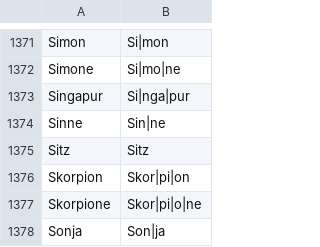
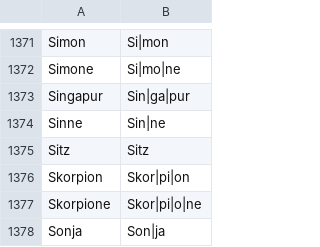
Before and after one commit to mxrn/germanSyllableCount, a CSV file: syllabified_words/_full_list.csv, drawn as a sheet; only a part is shown, gaps mark what is left out.

Commit message:
i#12 checked full list

```diff
--- a/syllabified_words/_full_list.csv
+++ b/syllabified_words/_full_list.csv
@@ -1372,3 +1372,3 @@ Simon,Si|mon
 Simone,Si|mo|ne
-Singapur,Si|nga|pur
+Singapur,Sin|ga|pur
 Sinne,Sin|ne
```
